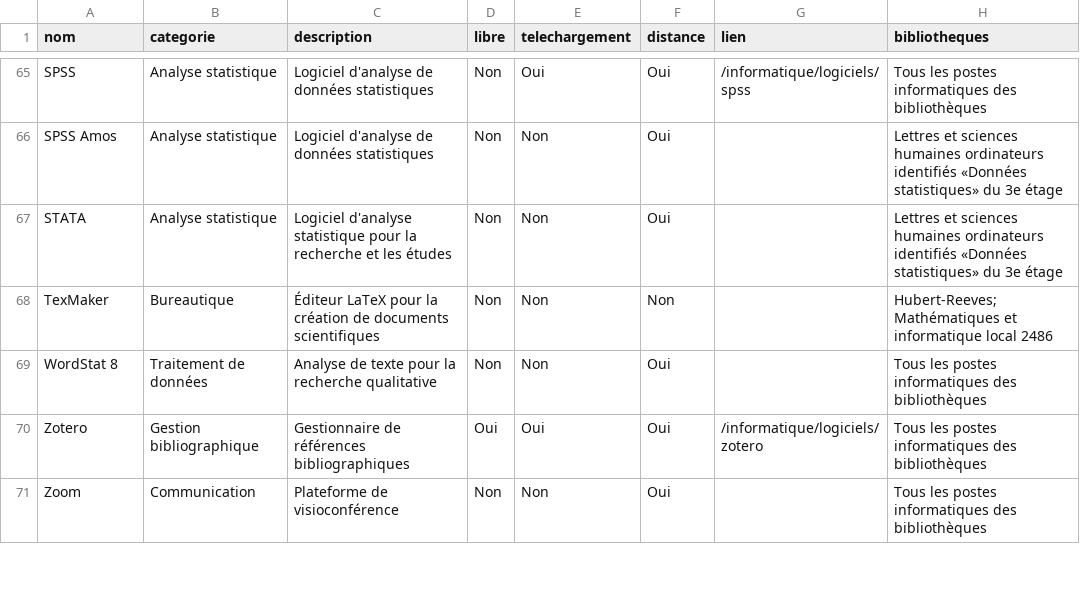
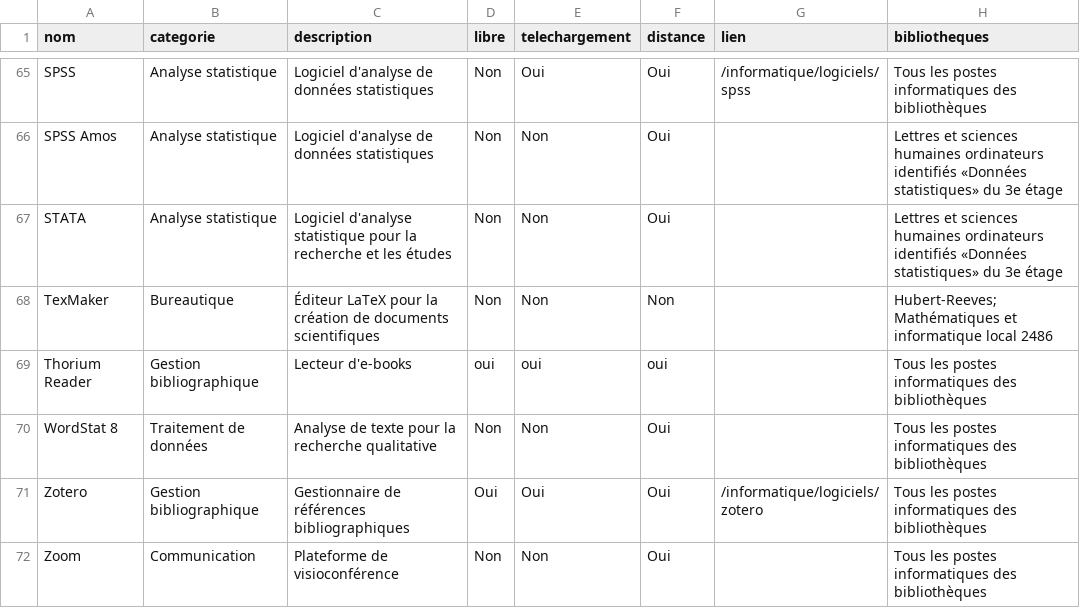
Before and after one commit to bibudem/techno, a CSV file: static/data/logiciels.csv, drawn as a sheet; only a part is shown, gaps mark what is left out.

Commit message:
Update logiciels.csv
Ajout de Thorium Reader

```diff
--- a/static/data/logiciels.csv
+++ b/static/data/logiciels.csv
@@ -68,2 +68,3 @@ STATA,Analyse statistique,Logiciel d'analyse statistique pour la recherche et le
 TexMaker,Bureautique,Éditeur LaTeX pour la création de documents scientifiques,Non,Non,Non,,Hubert-Reeves;Mathématiques et informatique local 2486
+Thorium Reader,Gestion bibliographique,Lecteur d'e-books, oui,oui,oui,,Tous les postes informatiques des bibliothèques
 WordStat 8,Traitement de données,Analyse de texte pour la recherche qualitative,Non,Non,Oui,,Tous les postes informatiques des bibliothèques
```
